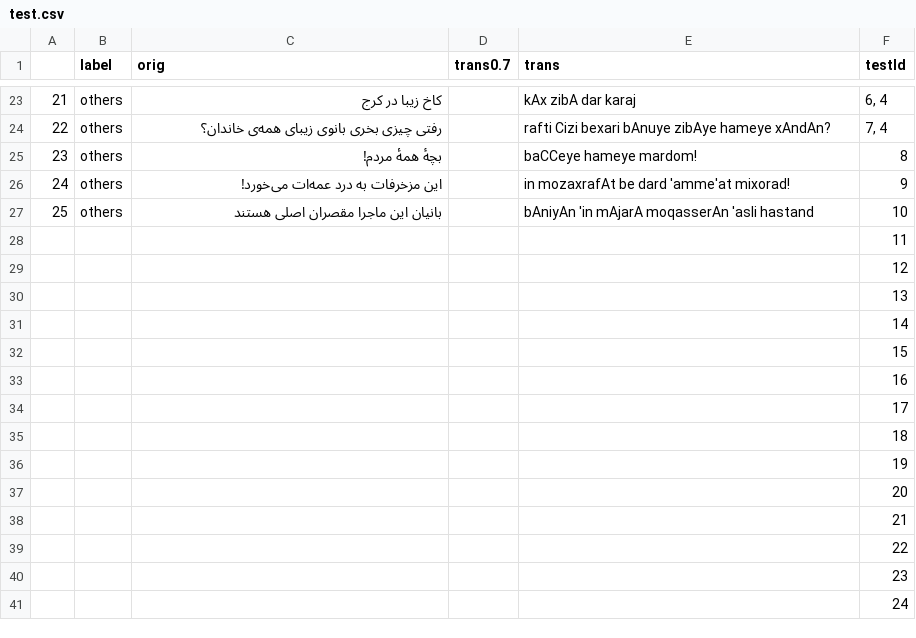
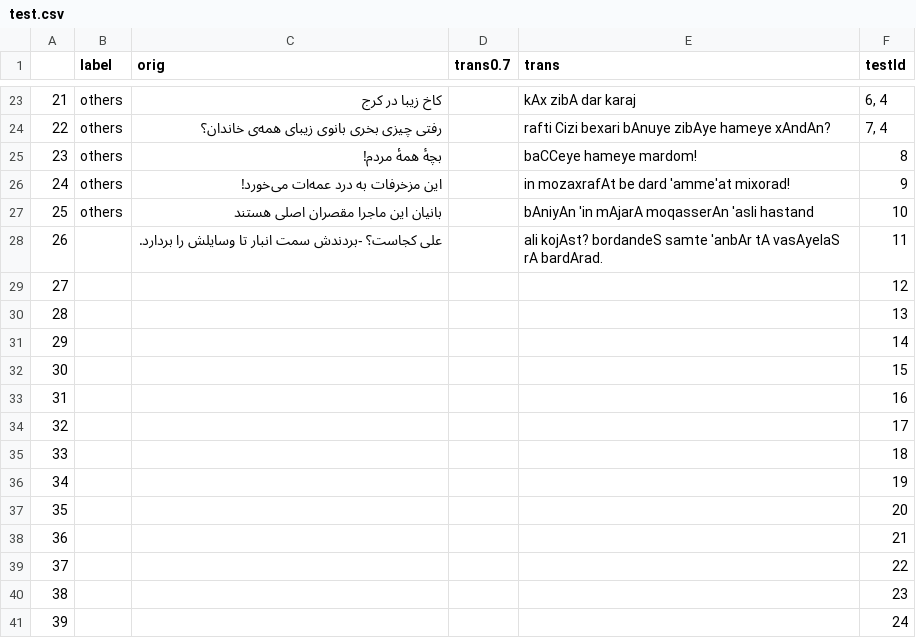
Before and after one commit to interscript/rababa, a CSV file: data/test.csv, drawn as a sheet; only a part is shown, gaps mark what is left out.

Commit message:
added a testcase for rule 11

```diff
--- a/data/test.csv
+++ b/data/test.csv
@@ -27,15 +27,15 @@
 25,others,بانیان این ماجرا مقصران اصلی هستند,,bAniyAn 'in mAjarA moqasserAn 'asli hastand,10
-,,,,,11
-,,,,,12
-,,,,,13
-,,,,,14
-,,,,,15
-,,,,,16
-,,,,,17
-,,,,,18
-,,,,,19
-,,,,,20
-,,,,,21
-,,,,,22
-,,,,,23
-,,,,,24
+26,,علی کجاست؟ -بردندش سمت انبار تا وسایلش را بردارد.,,ali kojAst? bordandeS samte 'anbAr tA vasAyelaS rA bardArad.,11
+27,,,,,12
+28,,,,,13
+29,,,,,14
+30,,,,,15
+31,,,,,16
+32,,,,,17
+33,,,,,18
+34,,,,,19
+35,,,,,20
+36,,,,,21
+37,,,,,22
+38,,,,,23
+39,,,,,24
```
